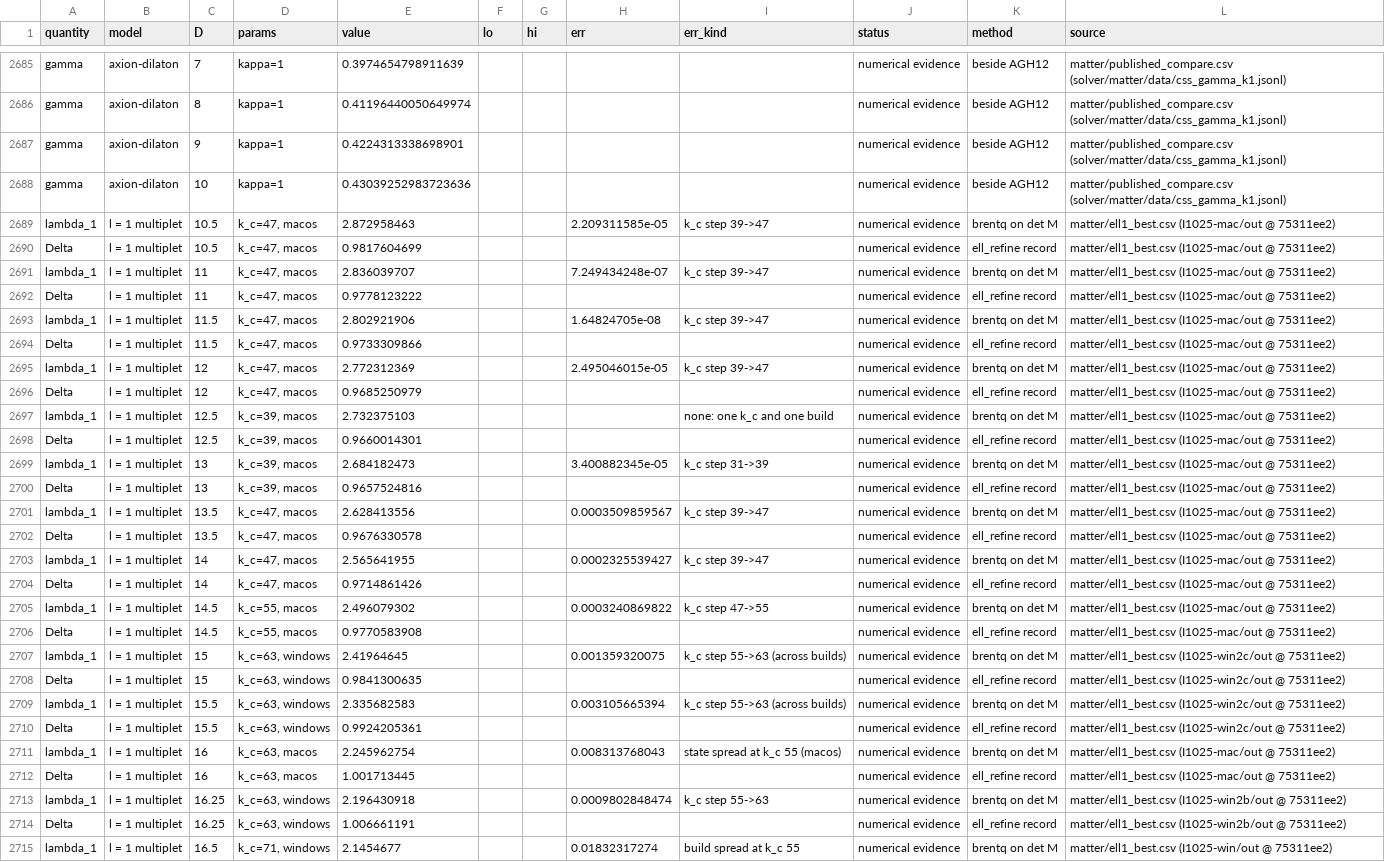
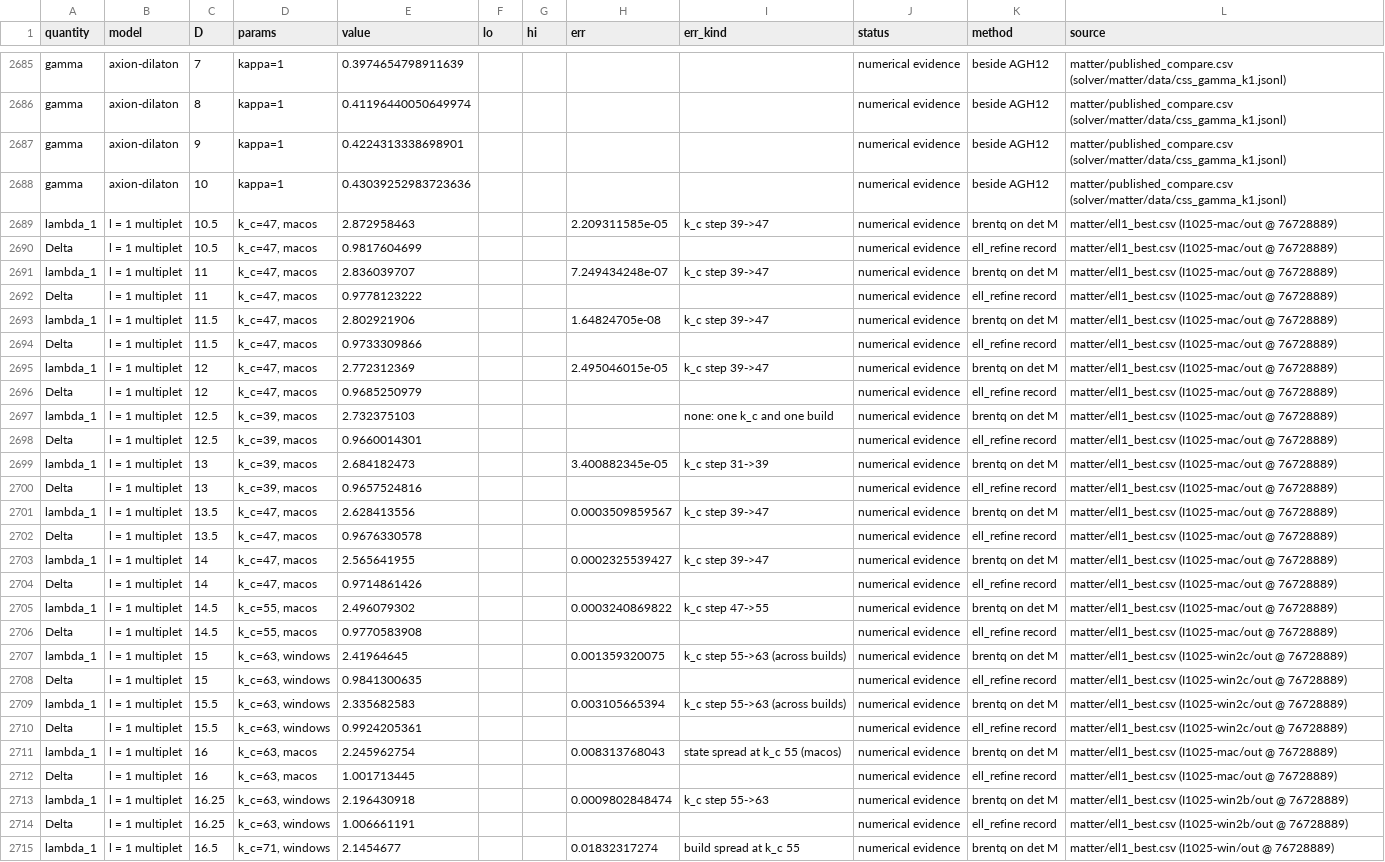
Before and after one commit to nmoinvaz/choptuik-large-d, a CSV file: all_values.csv, drawn as a sheet; only a part is shown, gaps mark what is left out; the diff covers the shown part only; the diff names each change by its address in the sheet, - before the commit and + after, or states it on an @@ line.

```diff
--- a/all_values.csv
+++ b/all_values.csv
-L2689:L2706 (source): …(I1025-mac/out @ 75311ee2)
+L2689:L2706 (source): …(I1025-mac/out @ 76728889)
-L2707:L2710 (source): …(I1025-win2c/out @ 75311ee2)
+L2707:L2710 (source): …(I1025-win2c/out @ 76728889)
-L2711:L2712 (source): …(I1025-mac/out @ 75311ee2)
+L2711:L2712 (source): …(I1025-mac/out @ 76728889)
-L2713:L2714 (source): …(I1025-win2b/out @ 75311ee2)
+L2713:L2714 (source): …(I1025-win2b/out @ 76728889)
-L2715 (source): …(I1025-win/out @ 75311ee2)
+L2715 (source): …(I1025-win/out @ 76728889)
```
Also changed, not shown: 61 edited cells elsewhere in this file, matter/ell1_best.csv, matter/ell1_root_kinds.csv, 1 other file.
